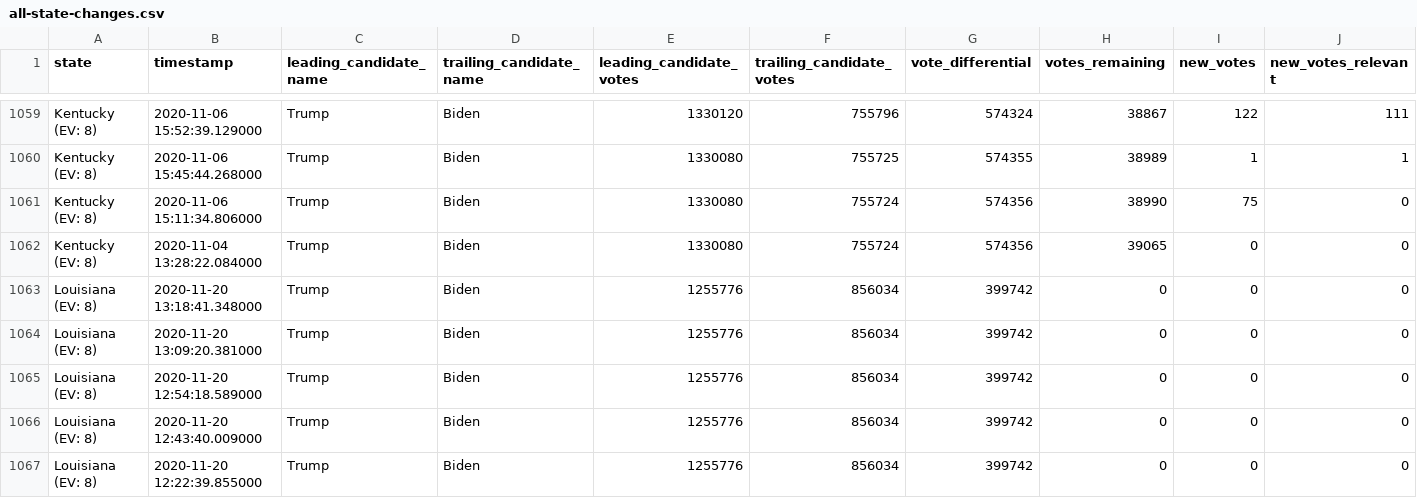
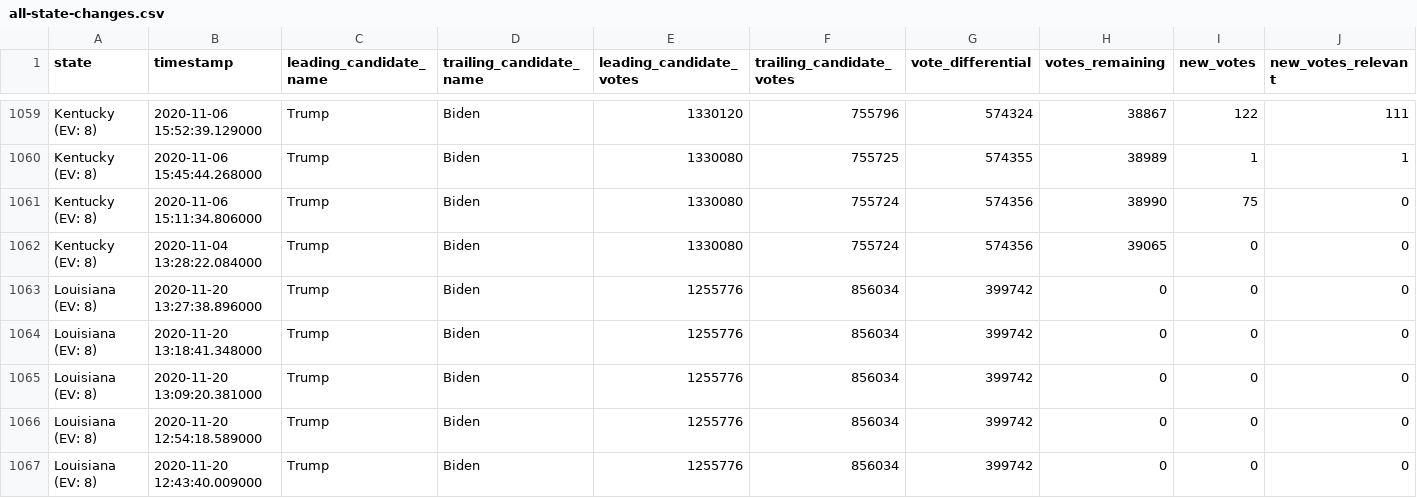
Before and after one commit to carlesm/nyt-2020-election-scraper, a CSV file: all-state-changes.csv, drawn as a sheet; only a part is shown, gaps mark what is left out; the shorter side is filled out with more unchanged rows; rows hold the shown columns only; the diff names each change by its address in the sheet, - before the commit and + after, or states it on an @@ line.

```diff
--- a/all-state-changes.csv
+++ b/all-state-changes.csv
+row 1063: Louisiana (EV: 8) | 2020-11-20 13:27:38.896000 | Trump | Biden | 1255776 | 856034 | 399742 | 0 | 0 | 0
```
Also changed, not shown: 6 other files.
